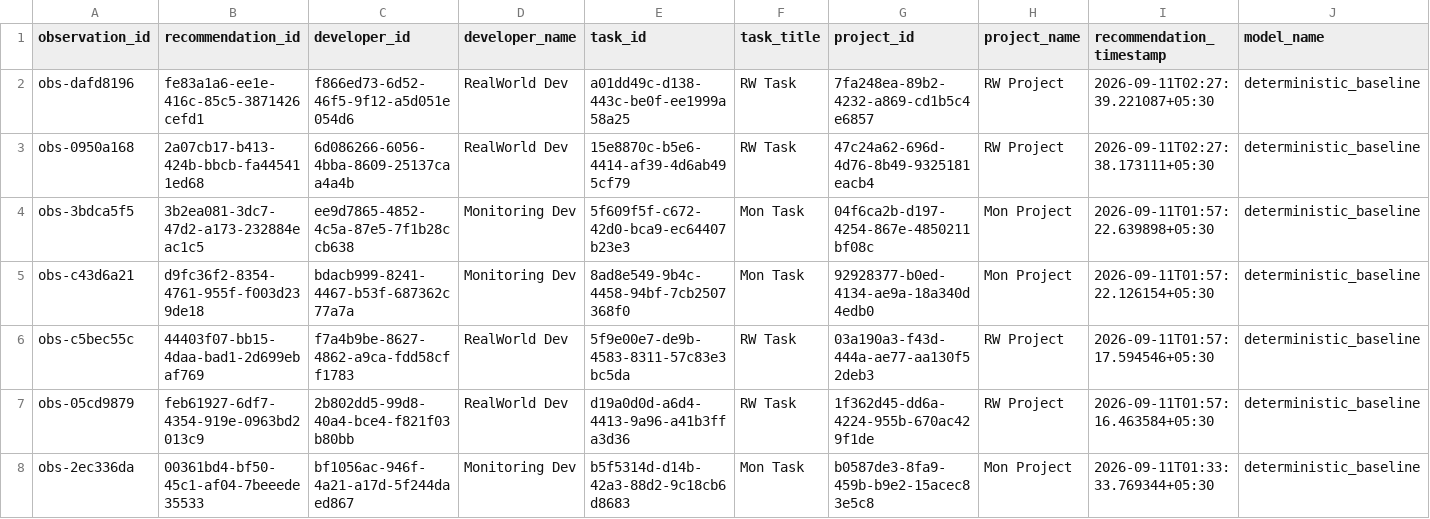
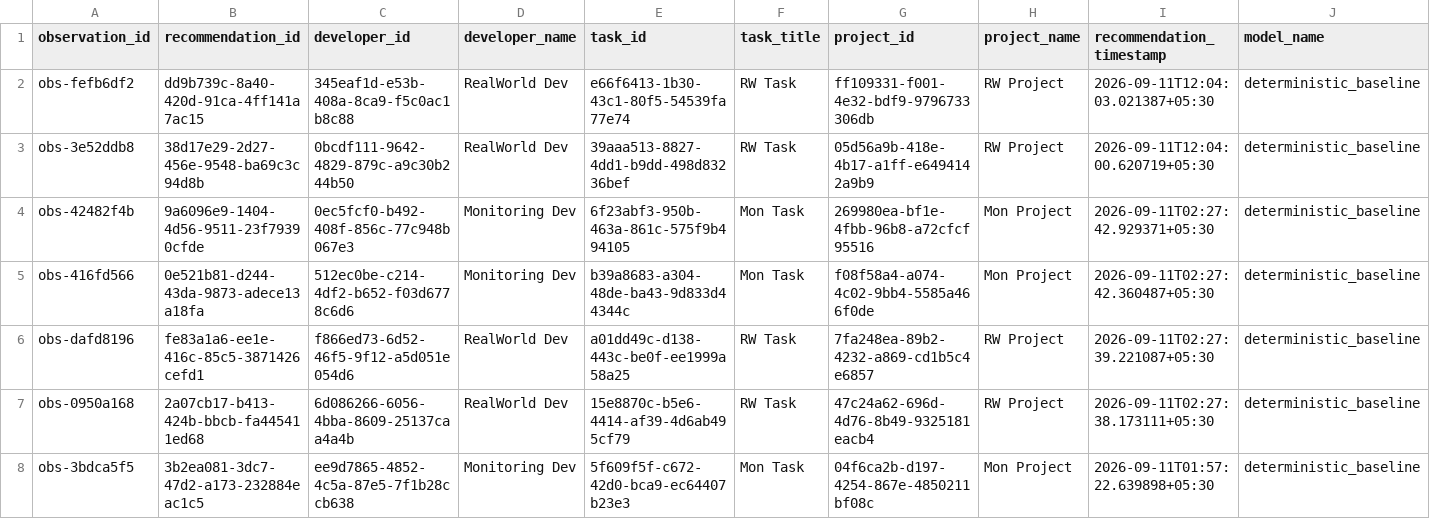
Before and after one commit to Deepbhalsod/devalign-ai, a CSV file: research/dataset/realworld/labeled.csv, drawn as a sheet; only a part is shown; the shorter side is filled out with more unchanged rows; rows hold the shown columns only; the diff names each change by its address in the sheet, - before the commit and + after, or states it on an @@ line.

```diff
--- a/research/dataset/realworld/labeled.csv
+++ b/research/dataset/realworld/labeled.csv
+row 2: obs-fefb6df2 | dd9b739c-8a40-420d-91ca-4ff141a7ac15 | 345eaf1d-e53b-408a-8ca9-f5c0ac1b8c88 | RealWorld Dev | e66f6413-1b30-43c1-80f5-54539fa77e74 | RW Task | ff109331-f001-4e32-bdf9-9796733306db | RW Project | 2026-09-11T12:04:03.021387+05:30 | deterministic_baseline
+row 3: obs-3e52ddb8 | 38d17e29-2d27-456e-9548-ba69c3c94d8b | 0bcdf111-9642-4829-879c-a9c30b244b50 | RealWorld Dev | 39aaa513-8827-4dd1-b9dd-498d83236bef | RW Task | 05d56a9b-418e-4b17-a1ff-e6494142a9b9 | RW Project | 2026-09-11T12:04:00.620719+05:30 | deterministic_baseline
+row 4: obs-42482f4b | 9a6096e9-1404-4d56-9511-23f79390cfde | 0ec5fcf0-b492-408f-856c-77c948b067e3 | Monitoring Dev | 6f23abf3-950b-463a-861c-575f9b494105 | Mon Task | 269980ea-bf1e-4fbb-96b8-a72cfcf95516 | Mon Project | 2026-09-11T02:27:42.929371+05:30 | deterministic_baseline
+row 5: obs-416fd566 | 0e521b81-d244-43da-9873-adece13a18fa | 512ec0be-c214-4df2-b652-f03d6778c6d6 | Monitoring Dev | b39a8683-a304-48de-ba43-9d833d44344c | Mon Task | f08f58a4-a074-4c02-9bb4-5585a466f0de | Mon Project | 2026-09-11T02:27:42.360487+05:30 | deterministic_baseline
```
Also changed, not shown: research/dataset/realworld/validated.csv, 29 other files.
